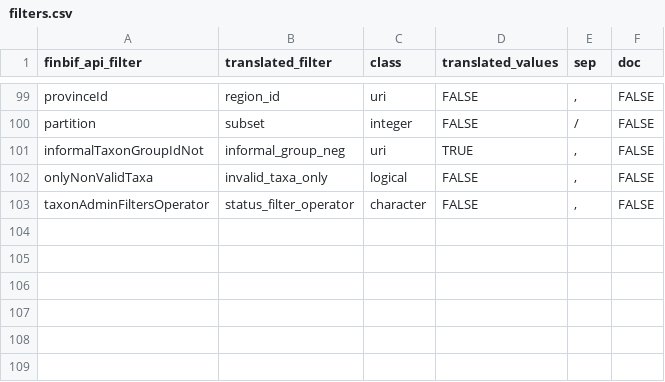
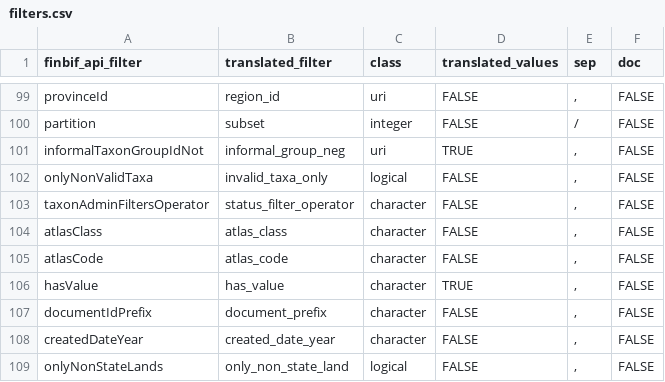
Before and after one commit to luomus/finbif, a CSV file: data-raw/filters.csv, drawn as a sheet; only a part is shown, gaps mark what is left out.

Commit message:
Add new variables and filters from prod API

```diff
--- a/data-raw/filters.csv
+++ b/data-raw/filters.csv
@@ -103 +103,7 @@ onlyNonValidTaxa,invalid_taxa_only,logical,FALSE,",",FALSE
 taxonAdminFiltersOperator,status_filter_operator,character,FALSE,",",FALSE
+atlasClass,atlas_class,character,FALSE,",",FALSE
+atlasCode,atlas_code,character,FALSE,",",FALSE
+hasValue,has_value,character,TRUE,",",FALSE
+documentIdPrefix,document_prefix,character,FALSE,",",FALSE
+createdDateYear,created_date_year,character,FALSE,",",FALSE
+onlyNonStateLands,only_non_state_land,logical,FALSE,",",FALSE
```
Also changed, not shown: data-raw/variables.csv, 1 other file.
